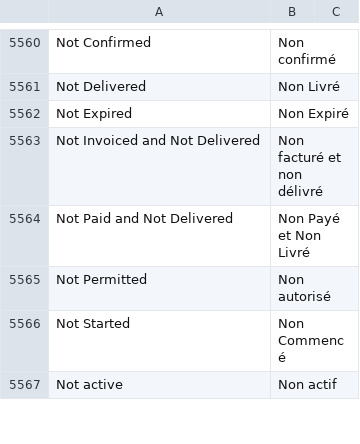
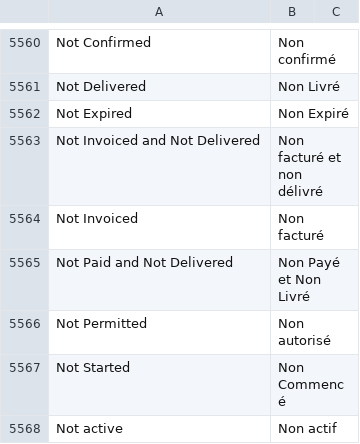
Before and after one commit to noec764/erpnext, a CSV file: erpnext/translations/fr.csv, drawn as a sheet; only a part is shown, gaps mark what is left out.

Commit message:
fix: Item booking status and translations

```diff
--- a/erpnext/translations/fr.csv
+++ b/erpnext/translations/fr.csv
@@ -5803,2 +5803,3 @@ Not Expired,Non Expiré,
 Not Invoiced and Not Delivered,Non facturé et non délivré,
+Not Invoiced,Non facturé,
 Not Paid and Not Delivered,Non Payé et Non Livré,
```
Also changed, not shown: 1 other file.
